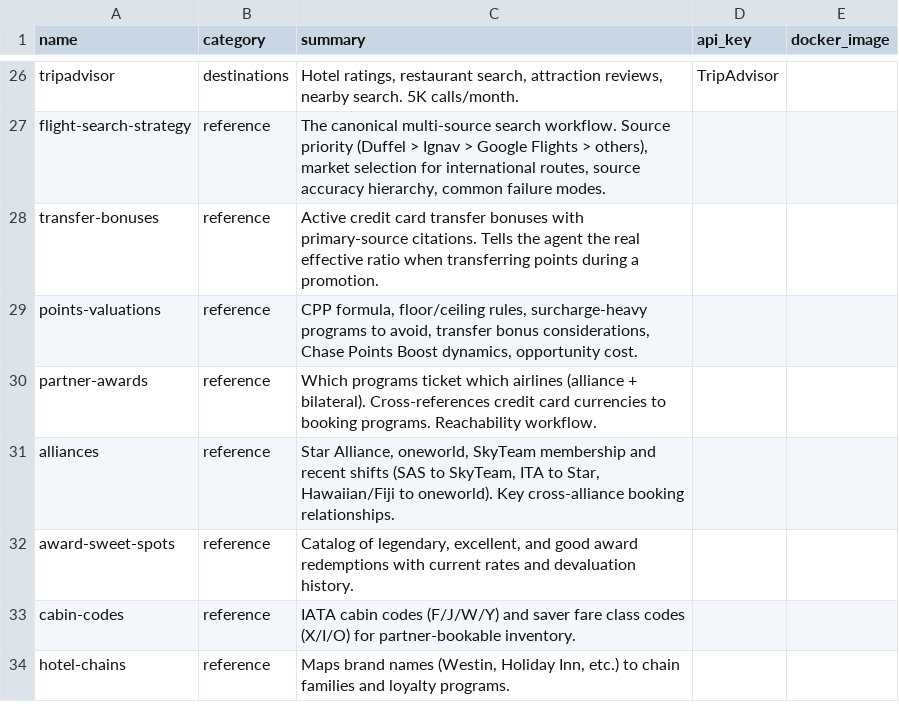
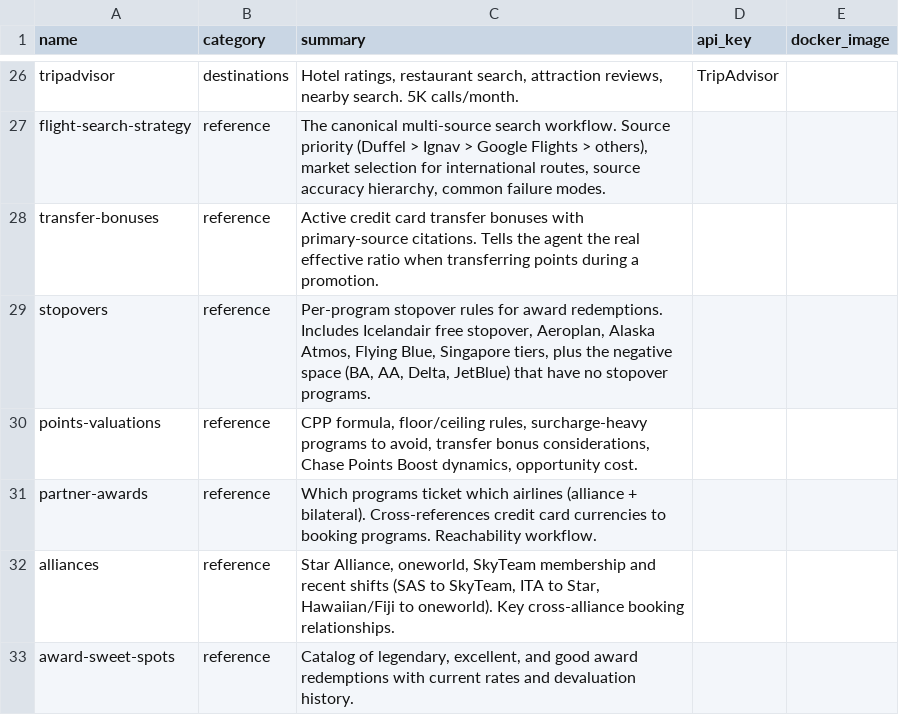
Before and after one commit to borski/travel-hacking-toolkit, a TSV file: scripts/skill-meta.tsv, drawn as a sheet; only a part is shown, gaps mark what is left out; the shorter side is filled out with more unchanged rows.

Commit message:
Add stopovers reference skill
Per-program stopover rules for award redemptions across 22 programs (16
positive + 6 negative space). Each entry has primary-source citations,
last-verified date, and confidence markers per the Research Integrity
Protocol.

Headlines:
- Icelandair: full callout for the legendary free Reykjavik stopover on
  every transatlantic itinerary, on cash AND awards. Bookable direct or
  via JetBlue TrueBlue partner award.
- Aeroplan: 5,000 pts/stopover, max 45 days, 1/direction (NOT within
  Canada or US).
- Alaska Atmos Rewards: free stopovers on partner awards, phone-only.
  Survived the 2026 rebrand from Mileage Plan.
- Flying Blue (AF/KLM): unlimited free stopovers, phone booking only.
  Watch out for agents incorrectly limiting to AMS/CDG.
- Singapore KrisFlyer: Saver vs Advantage tier difference (1 vs 2 RT).
- Cathay Asia Miles: 2 stopovers + 2 transfers on oneworld awards.
- JAL Mileage Bank: up to 3 stopovers on partner awards, none on JAL metal.
- United Excursionist Perk: DISCONTINUED Aug 21, 2025.

Negative space: BA Avios, AA AAdvantage, Delta SkyMiles, Iberia, Virgin
Atlantic, JetBlue. Each segment prices separately.

Wired into:
- scripts/skill-meta.tsv (reference category)
- README.md + llms.txt regenerated via gen-skill-tables.sh
- _meta.staleness_days = 90 (rules change rarely)

Smoke test: 7/7 static checks pass. Skill count 36 -> 37.

```diff
--- a/scripts/skill-meta.tsv
+++ b/scripts/skill-meta.tsv
@@ -28,2 +28,3 @@ flight-search-strategy	reference	The canonical multi-source search workflow. Sou
 transfer-bonuses	reference	Active credit card transfer bonuses with primary-source citations. Tells the agent the real effective ratio when transferring points during a promotion.		
+stopovers	reference	Per-program stopover rules for award redemptions. Includes Icelandair free stopover, Aeroplan, Alaska Atmos, Flying Blue, Singapore tiers, plus the negative space (BA, AA, Delta, JetBlue) that have no stopover programs.		
 points-valuations	reference	CPP formula, floor/ceiling rules, surcharge-heavy programs to avoid, transfer bonus considerations, Chase Points Boost dynamics, opportunity cost.		
```
Also changed, not shown: 4 other files.
